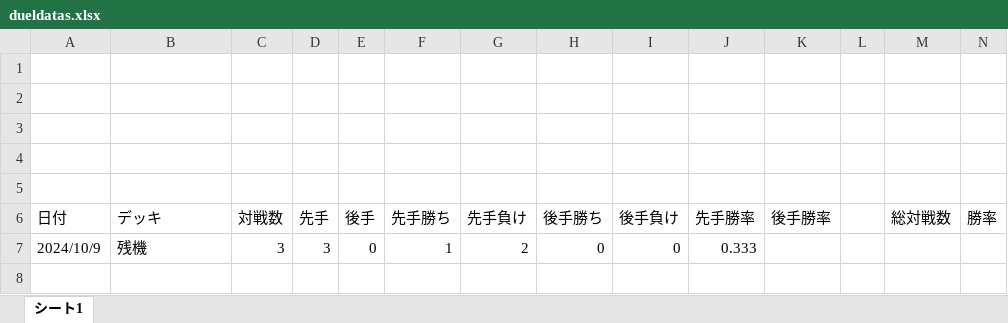
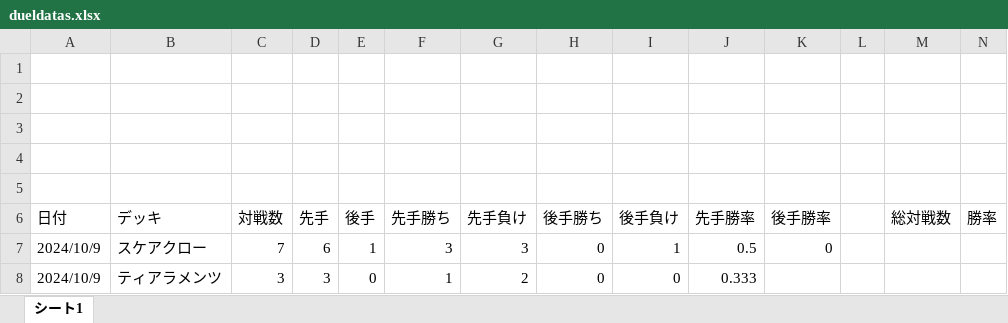
Before and after one commit to pikakn/DC_dueldata, an Excel workbook: database_florting/dueldatas.xlsx, sheet シート1, drawn as a sheet; only a part is shown; values as stored, in another font and other column widths than the file's, no borders; addresses are those after the commit; rows hold the shown columns only; the diff names each change by its address in the sheet, - before the commit and + after, or states it on an @@ line.

```diff
--- a/database_florting/dueldatas.xlsx (sheet シート1)
+++ b/database_florting/dueldatas.xlsx (sheet シート1)
+row 7: 2024/10/9 | スケアクロー | 7 | 6 | 1 | 3 | 3 | 0 | 1 | 0.5 | 0
-B8 (デッキ): 残機
+B8 (デッキ): ティアラメンツ
```
Also changed, not shown: 1 other file.
